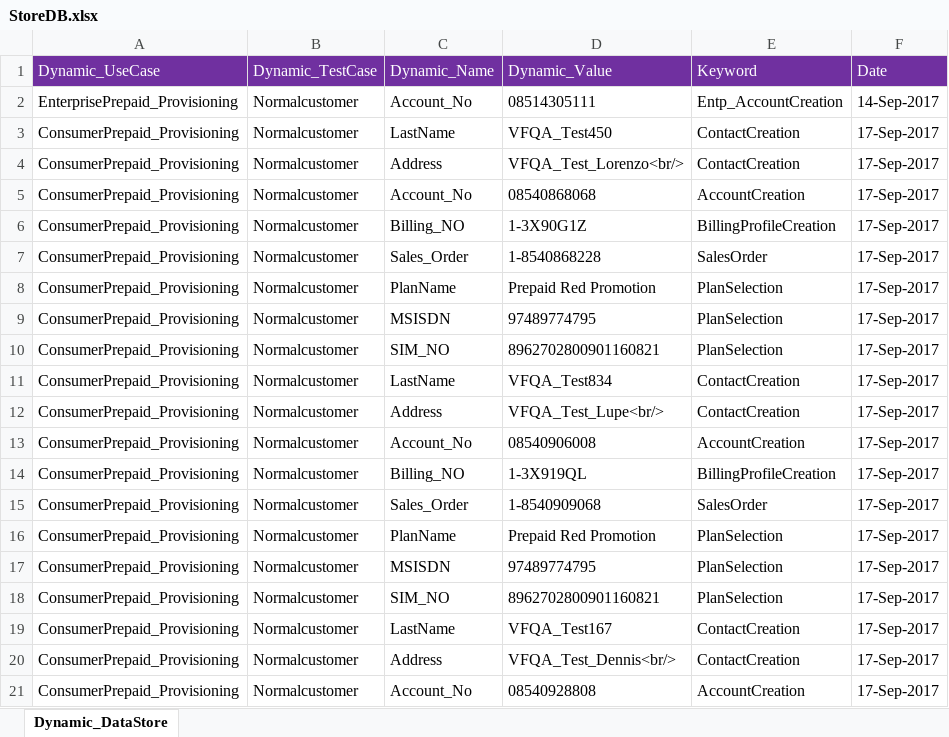
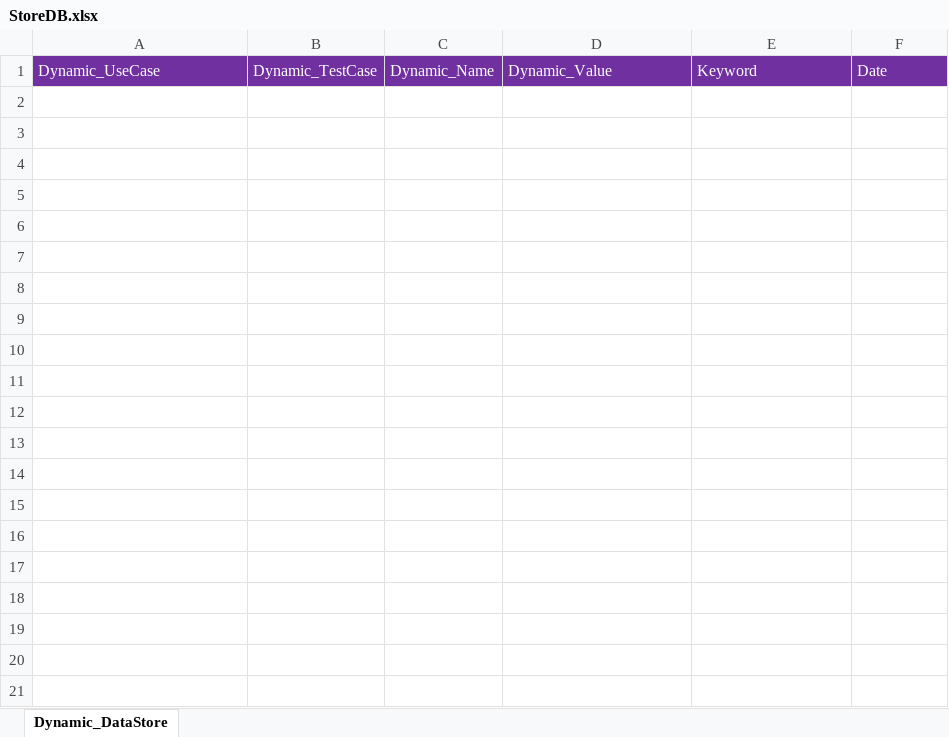
Before and after one commit to imran0404y/Vodafone_QAR, an Excel workbook: Framework/Storage/StoreDB.xlsx, sheet Dynamic_DataStore, drawn as a sheet; only a part is shown; values as stored, in another font and other column widths than the file's, no borders; the diff covers the shown part only; the diff names each change by its address in the sheet, - before the commit and + after, or states it on an @@ line.

```diff
--- a/Framework/Storage/StoreDB.xlsx (sheet Dynamic_DataStore)
+++ b/Framework/Storage/StoreDB.xlsx (sheet Dynamic_DataStore)
-row 2: EnterprisePrepaid_Provisioning | Normalcustomer | Account_No | 08514305111 | Entp_AccountCreation | 14-Sep-2017
-row 3: ConsumerPrepaid_Provisioning | Normalcustomer | LastName | VFQA_Test450 | ContactCreation | 17-Sep-2017
-row 4: ConsumerPrepaid_Provisioning | Normalcustomer | Address | VFQA_Test_Lorenzo<br/> | ContactCreation | 17-Sep-2017
-row 5: ConsumerPrepaid_Provisioning | Normalcustomer | Account_No | 08540868068 | AccountCreation | 17-Sep-2017
-row 6: ConsumerPrepaid_Provisioning | Normalcustomer | Billing_NO | 1-3X90G1Z | BillingProfileCreation | 17-Sep-2017
-row 7: ConsumerPrepaid_Provisioning | Normalcustomer | Sales_Order | 1-8540868228 | SalesOrder | 17-Sep-2017
-row 8: ConsumerPrepaid_Provisioning | Normalcustomer | PlanName | Prepaid Red Promotion | PlanSelection | 17-Sep-2017
-row 9: ConsumerPrepaid_Provisioning | Normalcustomer | MSISDN | 97489774795 | PlanSelection | 17-Sep-2017
-row 10: ConsumerPrepaid_Provisioning | Normalcustomer | SIM_NO | 8962702800901160821 | PlanSelection | 17-Sep-2017
-row 11: ConsumerPrepaid_Provisioning | Normalcustomer | LastName | VFQA_Test834 | ContactCreation | 17-Sep-2017
-row 12: ConsumerPrepaid_Provisioning | Normalcustomer | Address | VFQA_Test_Lupe<br/> | ContactCreation | 17-Sep-2017
-row 13: ConsumerPrepaid_Provisioning | Normalcustomer | Account_No | 08540906008 | AccountCreation | 17-Sep-2017
-row 14: ConsumerPrepaid_Provisioning | Normalcustomer | Billing_NO | 1-3X919QL | BillingProfileCreation | 17-Sep-2017
-row 15: ConsumerPrepaid_Provisioning | Normalcustomer | Sales_Order | 1-8540909068 | SalesOrder | 17-Sep-2017
-row 16: ConsumerPrepaid_Provisioning | Normalcustomer | PlanName | Prepaid Red Promotion | PlanSelection | 17-Sep-2017
-row 17: ConsumerPrepaid_Provisioning | Normalcustomer | MSISDN | 97489774795 | PlanSelection | 17-Sep-2017
-row 18: ConsumerPrepaid_Provisioning | Normalcustomer | SIM_NO | 8962702800901160821 | PlanSelection | 17-Sep-2017
-row 19: ConsumerPrepaid_Provisioning | Normalcustomer | LastName | VFQA_Test167 | ContactCreation | 17-Sep-2017
-row 20: ConsumerPrepaid_Provisioning | Normalcustomer | Address | VFQA_Test_Dennis<br/> | ContactCreation | 17-Sep-2017
-row 21: ConsumerPrepaid_Provisioning | Normalcustomer | Account_No | 08540928808 | AccountCreation | 17-Sep-2017
```
Also changed, not shown: 23 removed rows elsewhere in this sheet, Framework/Directory/TestDataDB.xlsm, Framework/Storage/Database.xlsx, 4 other files.
